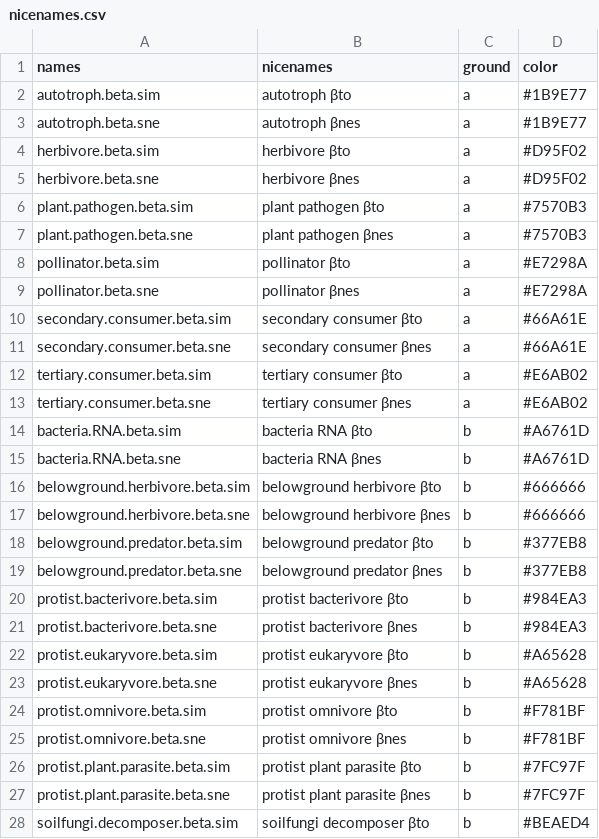
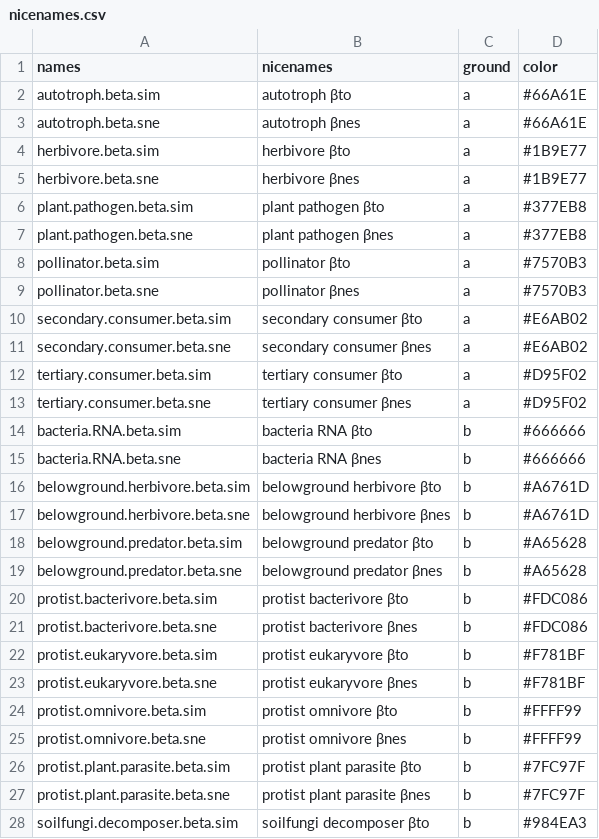
Before and after one commit to allanecology/BetaDivMultifun, a CSV file: vignettes/nicenames.csv, drawn as a sheet; only a part is shown; the diff covers the shown part only.

```diff
--- a/vignettes/nicenames.csv
+++ b/vignettes/nicenames.csv
@@ -1,28 +1,28 @@
 names,nicenames,ground,color
-autotroph.beta.sim,autotroph βto,a,#1B9E77
-autotroph.beta.sne,autotroph βnes,a,#1B9E77
-herbivore.beta.sim,herbivore βto,a,#D95F02
-herbivore.beta.sne,herbivore βnes,a,#D95F02
-plant.pathogen.beta.sim,plant pathogen βto,a,#7570B3
-plant.pathogen.beta.sne,plant pathogen βnes,a,#7570B3
-pollinator.beta.sim,pollinator βto,a,#E7298A
-pollinator.beta.sne,pollinator βnes,a,#E7298A
-secondary.consumer.beta.sim,secondary consumer βto,a,#66A61E
-secondary.consumer.beta.sne,secondary consumer βnes,a,#66A61E
-tertiary.consumer.beta.sim,tertiary consumer βto,a,#E6AB02
-tertiary.consumer.beta.sne,tertiary consumer βnes,a,#E6AB02
-bacteria.RNA.beta.sim,bacteria RNA βto,b,#A6761D
-bacteria.RNA.beta.sne,bacteria RNA βnes,b,#A6761D
-belowground.herbivore.beta.sim,belowground herbivore βto,b,#666666
-belowground.herbivore.beta.sne,belowground herbivore βnes,b,#666666
-belowground.predator.beta.sim,belowground predator βto,b,#377EB8
-belowground.predator.beta.sne,belowground predator βnes,b,#377EB8
-protist.bacterivore.beta.sim,protist bacterivore βto,b,#984EA3
-protist.bacterivore.beta.sne,protist bacterivore βnes,b,#984EA3
-protist.eukaryvore.beta.sim,protist eukaryvore βto,b,#A65628
-protist.eukaryvore.beta.sne,protist eukaryvore βnes,b,#A65628
-protist.omnivore.beta.sim,protist omnivore βto,b,#F781BF
-protist.omnivore.beta.sne,protist omnivore βnes,b,#F781BF
+autotroph.beta.sim,autotroph βto,a,#66A61E
+autotroph.beta.sne,autotroph βnes,a,#66A61E
+herbivore.beta.sim,herbivore βto,a,#1B9E77
+herbivore.beta.sne,herbivore βnes,a,#1B9E77
+plant.pathogen.beta.sim,plant pathogen βto,a,#377EB8
+plant.pathogen.beta.sne,plant pathogen βnes,a,#377EB8
+pollinator.beta.sim,pollinator βto,a,#7570B3
+pollinator.beta.sne,pollinator βnes,a,#7570B3
+secondary.consumer.beta.sim,secondary consumer βto,a,#E6AB02
+secondary.consumer.beta.sne,secondary consumer βnes,a,#E6AB02
+tertiary.consumer.beta.sim,tertiary consumer βto,a,#D95F02
+tertiary.consumer.beta.sne,tertiary consumer βnes,a,#D95F02
+bacteria.RNA.beta.sim,bacteria RNA βto,b,#666666
+bacteria.RNA.beta.sne,bacteria RNA βnes,b,#666666
+belowground.herbivore.beta.sim,belowground herbivore βto,b,#A6761D
+belowground.herbivore.beta.sne,belowground herbivore βnes,b,#A6761D
+belowground.predator.beta.sim,belowground predator βto,b,#A65628
+belowground.predator.beta.sne,belowground predator βnes,b,#A65628
+protist.bacterivore.beta.sim,protist bacterivore βto,b,#FDC086
+protist.bacterivore.beta.sne,protist bacterivore βnes,b,#FDC086
+protist.eukaryvore.beta.sim,protist eukaryvore βto,b,#F781BF
+protist.eukaryvore.beta.sne,protist eukaryvore βnes,b,#F781BF
+protist.omnivore.beta.sim,protist omnivore βto,b,#FFFF99
+protist.omnivore.beta.sne,protist omnivore βnes,b,#FFFF99
 protist.plant.parasite.beta.sim,protist plant parasite βto,b,#7FC97F
 protist.plant.parasite.beta.sne,protist plant parasite βnes,b,#7FC97F
-soilfungi.decomposer.beta.sim,soilfungi decomposer βto,b,#BEAED4
+soilfungi.decomposer.beta.sim,soilfungi decomposer βto,b,#984EA3
```
Also changed, not shown: 15 edited cells elsewhere in this file, 2 other files.
